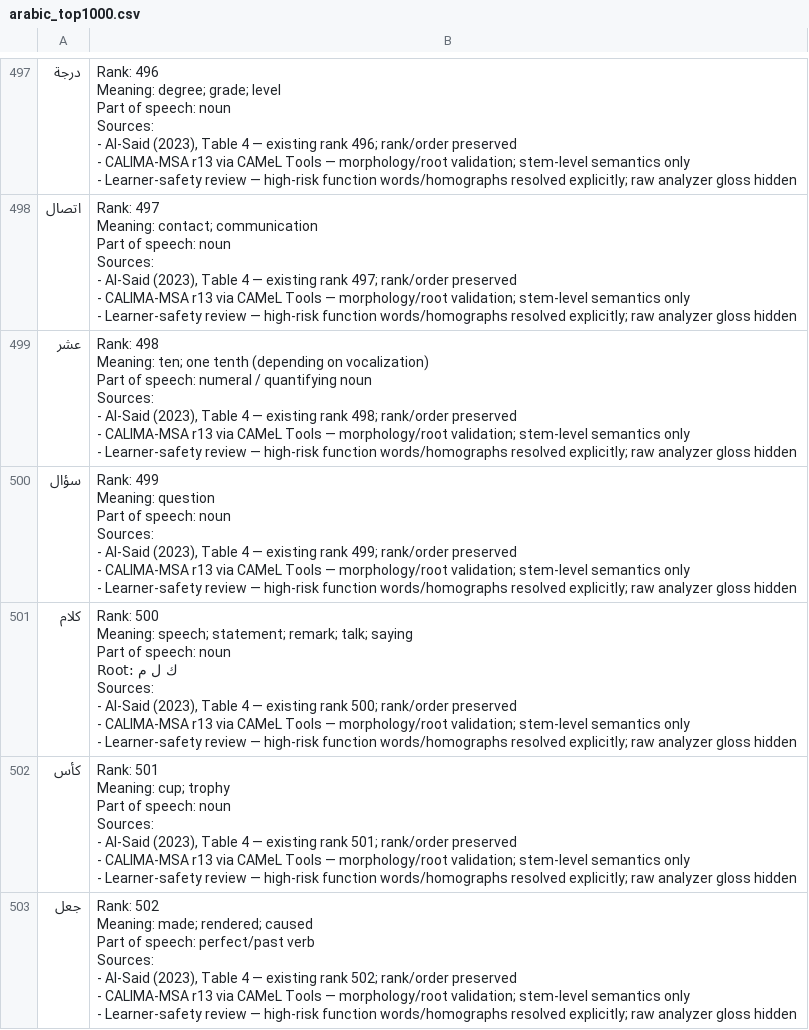
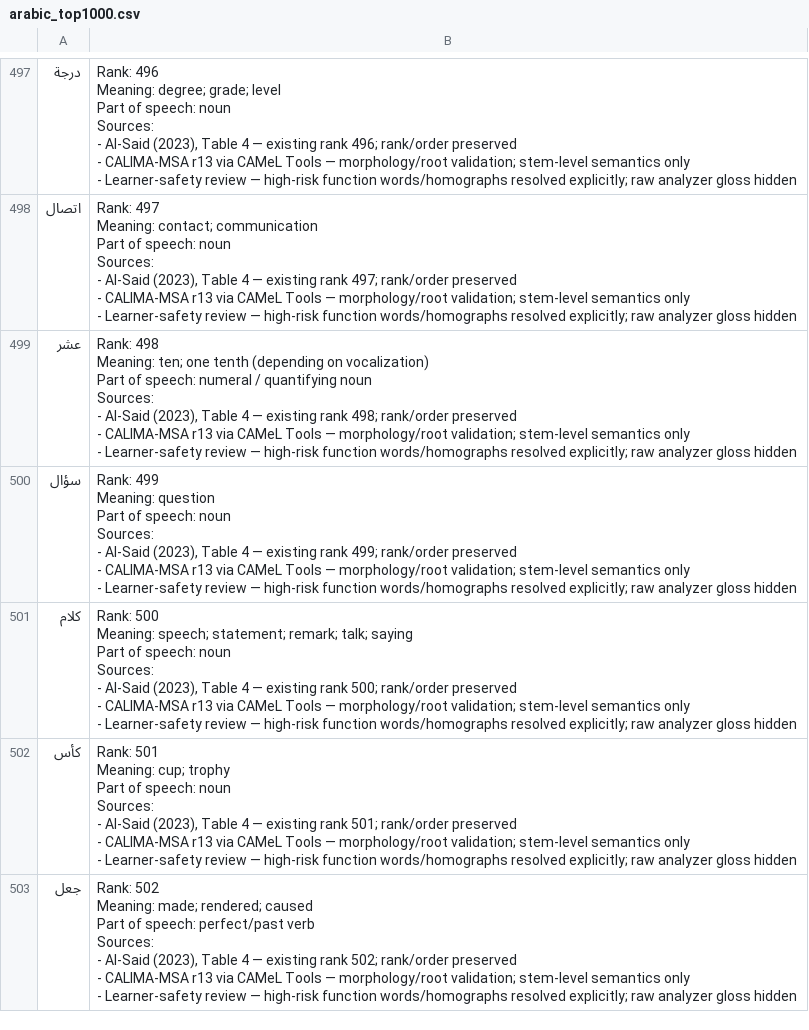
Before and after one commit to ualispublishing/learning, a CSV file: arabic_top1000.csv, drawn as a sheet; only a part is shown, gaps mark what is left out; the diff covers the shown part only.

```diff
--- a/arabic_top1000.csv
+++ b/arabic_top1000.csv
@@ -4991,14 +4991,12 @@ Sources:
 - Learner-safety review — high-risk function words/homographs resolved explicitly; raw analyzer gloss hidden"
-كلام,"Rank: 500
-
-Meaning: speech; statement; remark; talk; saying
-
-Part of speech: noun
-
-Root: ك ل م
-
-Sources:
-- Al-Said (2023), Table 4 — existing rank 500; rank/order preserved
-- CALIMA-MSA r13 via CAMeL Tools — morphology/root validation; stem-level semantics only
-- Learner-safety review — high-risk function words/homographs resolved explicitly; raw analyzer gloss hidden"
+كلام,"Rank: 500
+
+Meaning: speech; statement; remark; talk; saying
+
+Part of speech: noun
+
+Sources:
+- Al-Said (2023), Table 4 — existing rank 500; rank/order preserved
+- CALIMA-MSA r13 via CAMeL Tools — morphology/root validation; stem-level semantics only
+- Learner-safety review — high-risk function words/homographs resolved explicitly; raw analyzer gloss hidden"
 كأس,"Rank: 501
```
Also changed, not shown: 6 edited cells elsewhere in this file, audit/arabic_top1000_precision_candidate.csv, 2 other files.
